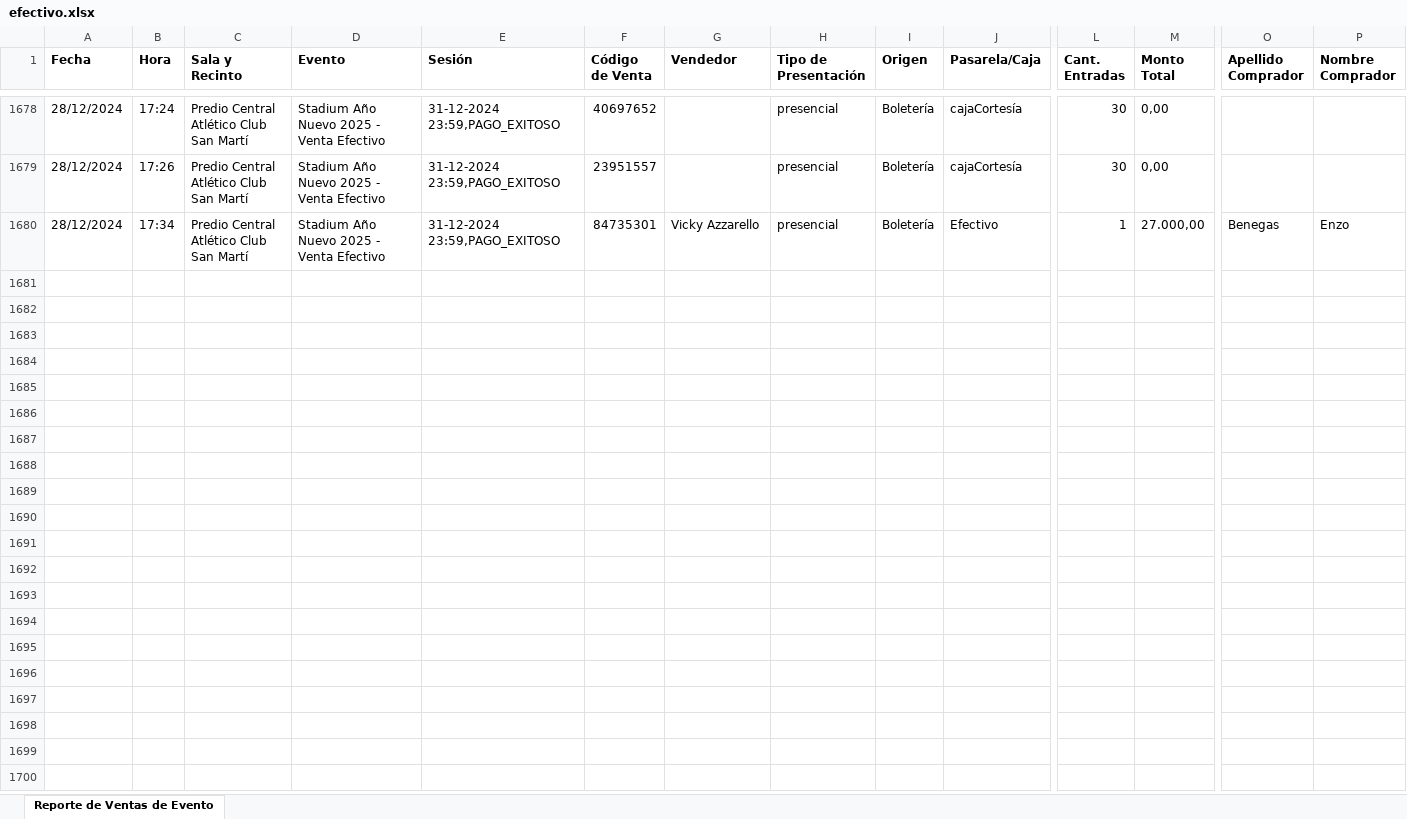
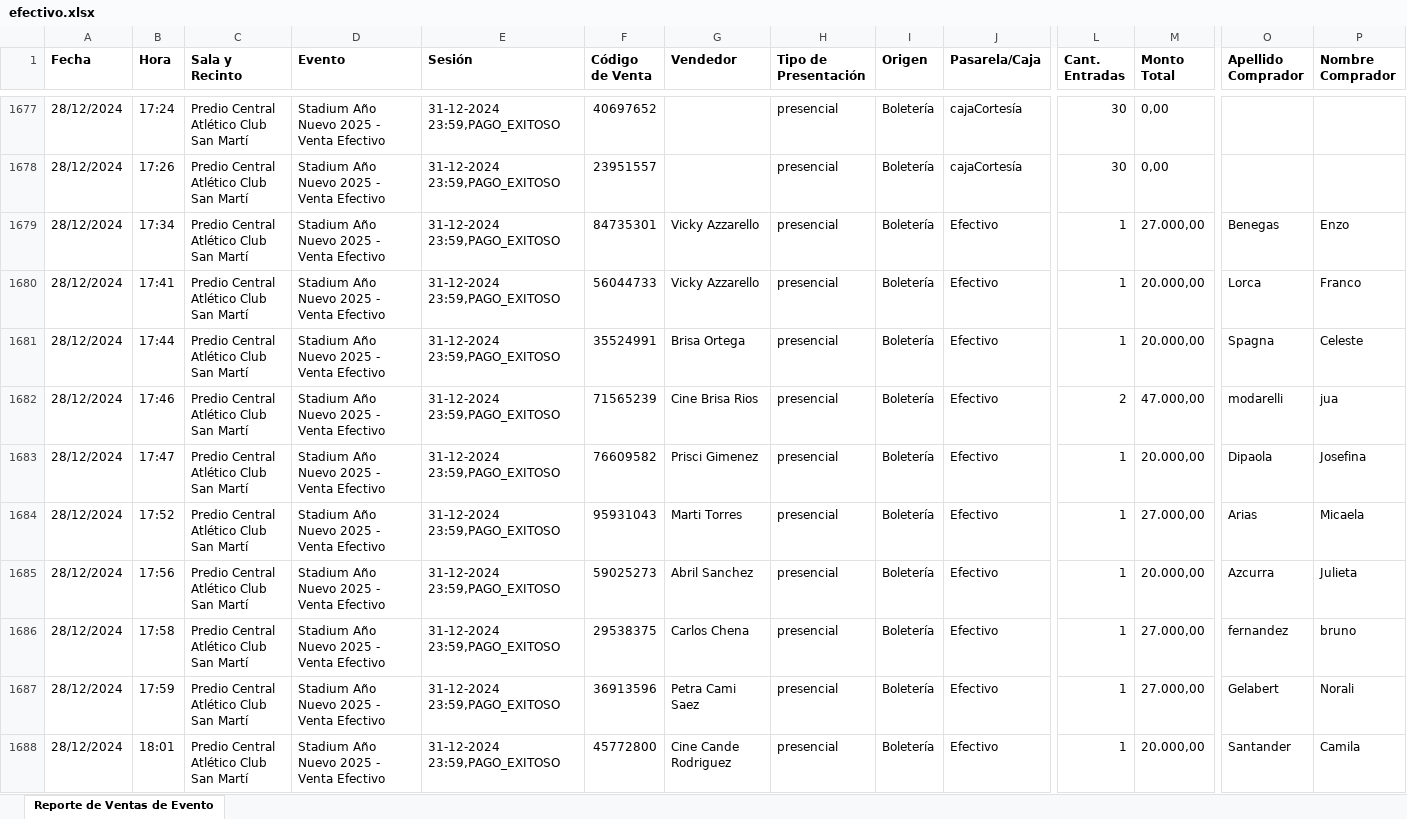
Before and after one commit to Cinerama32/canjes, an Excel workbook: public/efectivo.xlsx, sheet Reporte de Ventas de Evento, drawn as a sheet; only a part is shown, gaps mark what is left out; values as stored, in another font and other column widths than the file's, no borders; rows hold the shown columns only; ↵ is a line break in a cell; the diff covers the shown part only; the diff names each change by its address in the sheet, - before the commit and + after, or states it on an @@ line.

```diff
--- a/public/efectivo.xlsx (sheet Reporte de Ventas de Evento)
+++ b/public/efectivo.xlsx (sheet Reporte de Ventas de Evento)
+row 1680: 28/12/2024 | 17:41 | Predio Central ↵ Atlético Club San Martí | Stadium Año Nuevo 2025 - Venta Efectivo | 31-12-2024 23:59,PAGO_EXITOSO | 56044733 | Vicky Azzarello | presencial | Boletería | Efectivo | 1 | 20.000,00 | Lorca | Franco
+row 1681: 28/12/2024 | 17:44 | Predio Central ↵ Atlético Club San Martí | Stadium Año Nuevo 2025 - Venta Efectivo | 31-12-2024 23:59,PAGO_EXITOSO | 35524991 | Brisa Ortega | presencial | Boletería | Efectivo | 1 | 20.000,00 | Spagna | Celeste
+row 1682: 28/12/2024 | 17:46 | Predio Central ↵ Atlético Club San Martí | Stadium Año Nuevo 2025 - Venta Efectivo | 31-12-2024 23:59,PAGO_EXITOSO | 71565239 | Cine Brisa Rios | presencial | Boletería | Efectivo | 2 | 47.000,00 | modarelli | jua
+row 1683: 28/12/2024 | 17:47 | Predio Central ↵ Atlético Club San Martí | Stadium Año Nuevo 2025 - Venta Efectivo | 31-12-2024 23:59,PAGO_EXITOSO | 76609582 | Prisci Gimenez | presencial | Boletería | Efectivo | 1 | 20.000,00 | Dipaola | Josefina
+row 1684: 28/12/2024 | 17:52 | Predio Central ↵ Atlético Club San Martí | Stadium Año Nuevo 2025 - Venta Efectivo | 31-12-2024 23:59,PAGO_EXITOSO | 95931043 | Marti Torres | presencial | Boletería | Efectivo | 1 | 27.000,00 | Arias | Micaela
+row 1685: 28/12/2024 | 17:56 | Predio Central ↵ Atlético Club San Martí | Stadium Año Nuevo 2025 - Venta Efectivo | 31-12-2024 23:59,PAGO_EXITOSO | 59025273 | Abril Sanchez | presencial | Boletería | Efectivo | 1 | 20.000,00 | Azcurra | Julieta
+row 1686: 28/12/2024 | 17:58 | Predio Central ↵ Atlético Club San Martí | Stadium Año Nuevo 2025 - Venta Efectivo | 31-12-2024 23:59,PAGO_EXITOSO | 29538375 | Carlos Chena | presencial | Boletería | Efectivo | 1 | 27.000,00 | fernandez | bruno
+row 1687: 28/12/2024 | 17:59 | Predio Central ↵ Atlético Club San Martí | Stadium Año Nuevo 2025 - Venta Efectivo | 31-12-2024 23:59,PAGO_EXITOSO | 36913596 | Petra Cami Saez | presencial | Boletería | Efectivo | 1 | 27.000,00 | Gelabert | Norali
+row 1688: 28/12/2024 | 18:01 | Predio Central ↵ Atlético Club San Martí | Stadium Año Nuevo 2025 - Venta Efectivo | 31-12-2024 23:59,PAGO_EXITOSO | 45772800 | Cine Cande Rodriguez | presencial | Boletería | Efectivo | 1 | 20.000,00 | Santander | Camila
```
Also changed, not shown: 23 added rows and 1 removed row elsewhere in this sheet, public/web.xlsx.
